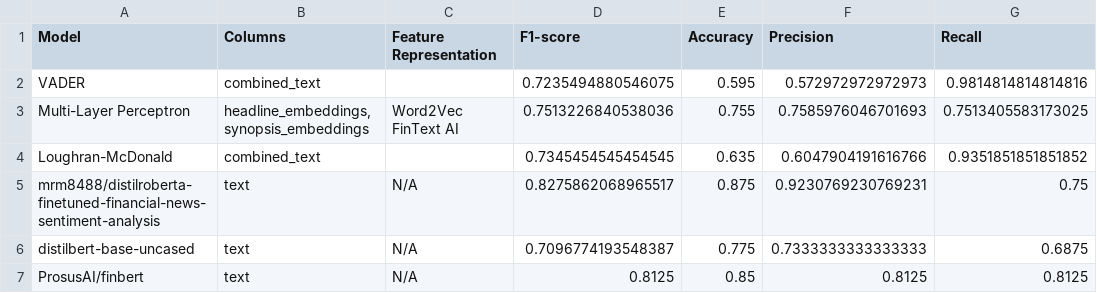
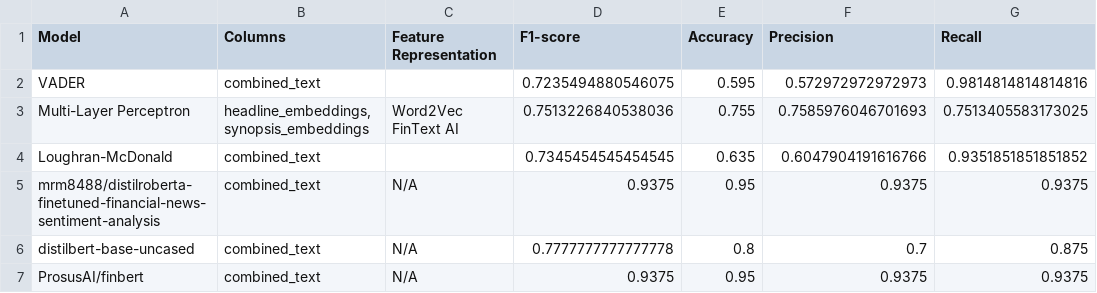
Before and after one commit to rnribeiro/NLP_FEUP, a CSV file: results/assignment2_comparison.csv, drawn as a sheet.

```diff
--- a/results/assignment2_comparison.csv
+++ b/results/assignment2_comparison.csv
@@ -4,4 +4,4 @@ Multi-Layer Perceptron,"headline_embeddings, synopsis_embeddings",Word2Vec FinTe
 Loughran-McDonald,combined_text,,0.7345454545454545,0.635,0.6047904191616766,0.9351851851851852
-mrm8488/distilroberta-finetuned-financial-news-sentiment-analysis,text,N/A,0.8275862068965517,0.875,0.9230769230769231,0.75
-distilbert-base-uncased,text,N/A,0.7096774193548387,0.775,0.7333333333333333,0.6875
-ProsusAI/finbert,text,N/A,0.8125,0.85,0.8125,0.8125
+mrm8488/distilroberta-finetuned-financial-news-sentiment-analysis,combined_text,N/A,0.9375,0.95,0.9375,0.9375
+distilbert-base-uncased,combined_text,N/A,0.7777777777777778,0.8,0.7,0.875
+ProsusAI/finbert,combined_text,N/A,0.9375,0.95,0.9375,0.9375
```
Also changed, not shown: 2 other files.
